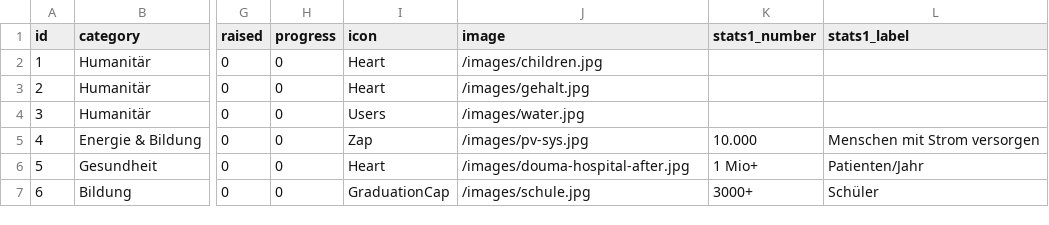
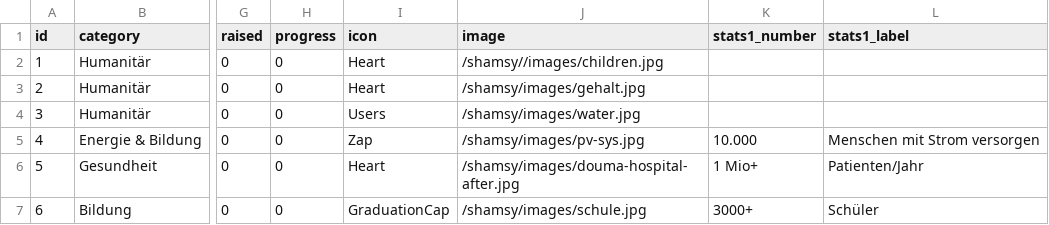
Before and after one commit to ym-95-ym/shamsy, a CSV file: public/projects-template.csv, drawn as a sheet; only a part is shown, gaps mark what is left out; the diff names each change by its address in the sheet, - before the commit and + after, or states it on an @@ line.

Commit message:
Update projects-template.csv

```diff
--- a/public/projects-template.csv
+++ b/public/projects-template.csv
-J2 (image): /images/children.jpg
+J2 (image): /shamsy//images/children.jpg
-J3 (image): /images/gehalt.jpg
+J3 (image): /shamsy/images/gehalt.jpg
-J4 (image): /images/water.jpg
+J4 (image): /shamsy/images/water.jpg
-J5 (image): /images/pv-sys.jpg
+J5 (image): /shamsy/images/pv-sys.jpg
-J6 (image): /images/douma-hospital-after.jpg
+J6 (image): /shamsy/images/douma-hospital-after.jpg
-J7 (image): /images/schule.jpg
+J7 (image): /shamsy/images/schule.jpg
```
